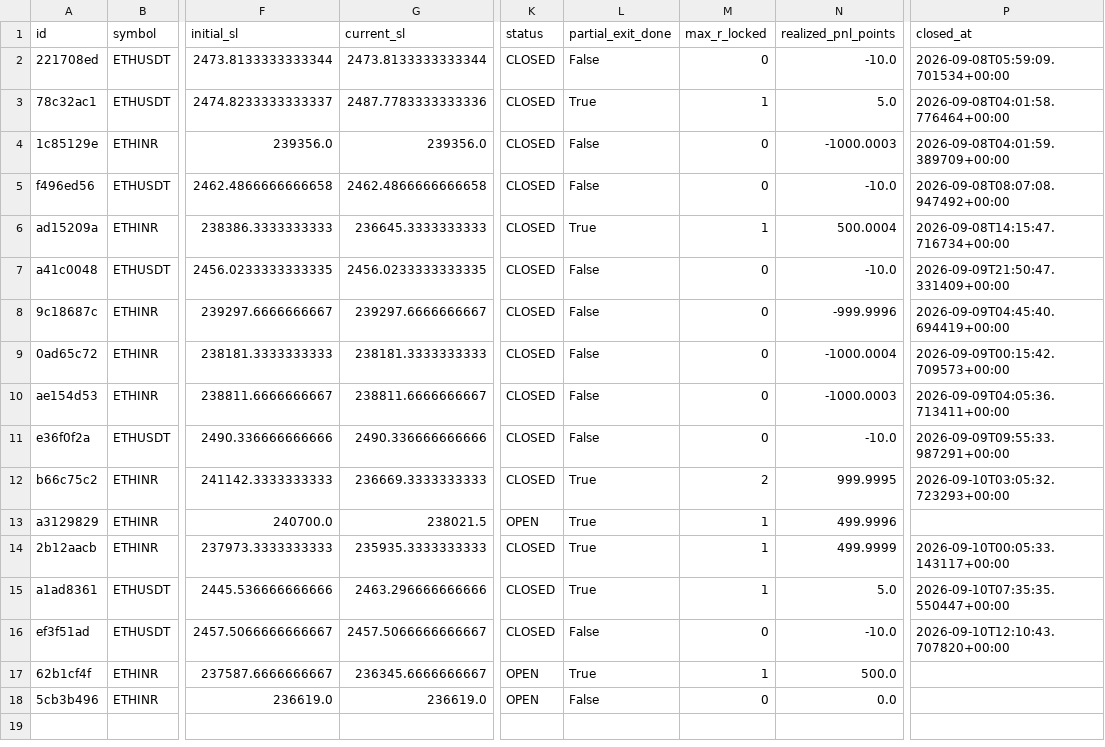
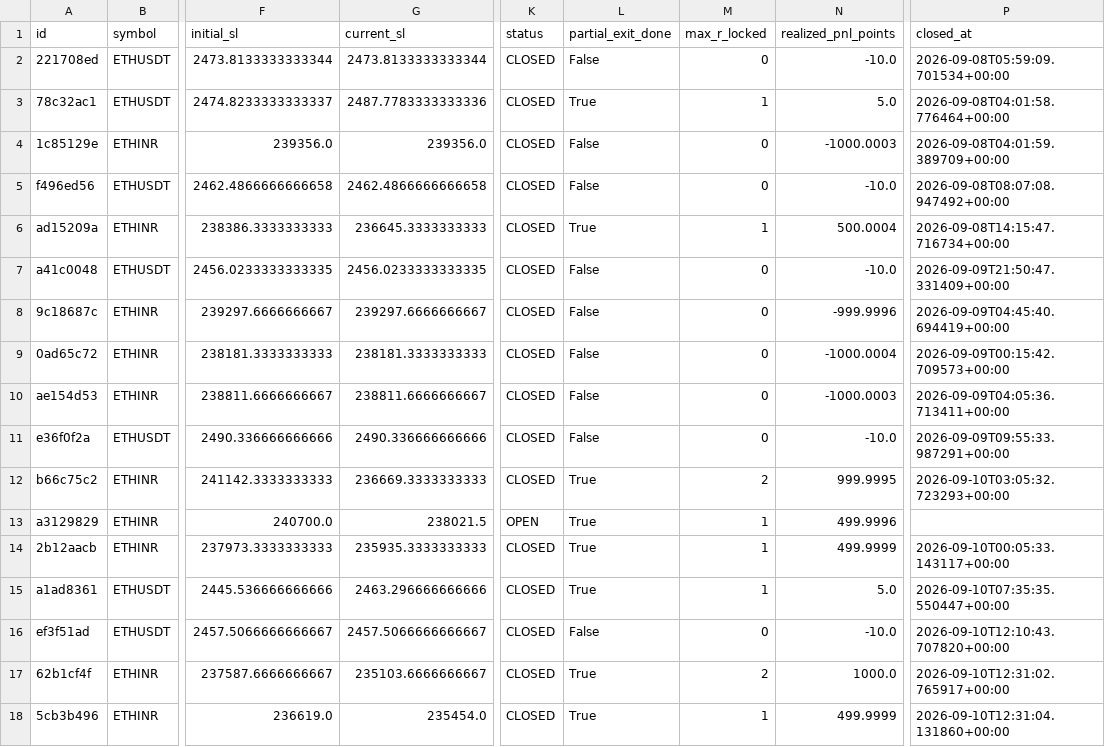
Before and after one commit to 09vinodsoni-cmd/supercpr-bot, a CSV file: trade_log.csv, drawn as a sheet; only a part is shown, gaps mark what is left out; the diff names each change by its address in the sheet, - before the commit and + after, or states it on an @@ line.

```diff
--- a/trade_log.csv
+++ b/trade_log.csv
-G17 (current_sl): 236345.6666666667
+G17 (current_sl): 235103.6666666667
-K17:K18 (status): OPEN
+K17:K18 (status): CLOSED
-M17 (max_r_locked): 1
+M17 (max_r_locked): 2
-N17 (realized_pnl_points): 500.0
+N17 (realized_pnl_points): 1000.0
-P17 (closed_at): (empty)
+P17 (closed_at): 2026-09-10T12:31:02.765917+00:00
-G18 (current_sl): 236619.0
+G18 (current_sl): 235454.0
-L18 (partial_exit_done): False
+L18 (partial_exit_done): True
-M18 (max_r_locked): 0
+M18 (max_r_locked): 1
-N18 (realized_pnl_points): 0.0
+N18 (realized_pnl_points): 499.9999
-P18 (closed_at): (empty)
+P18 (closed_at): 2026-09-10T12:31:04.131860+00:00
```
Also changed, not shown: 1 other file.
